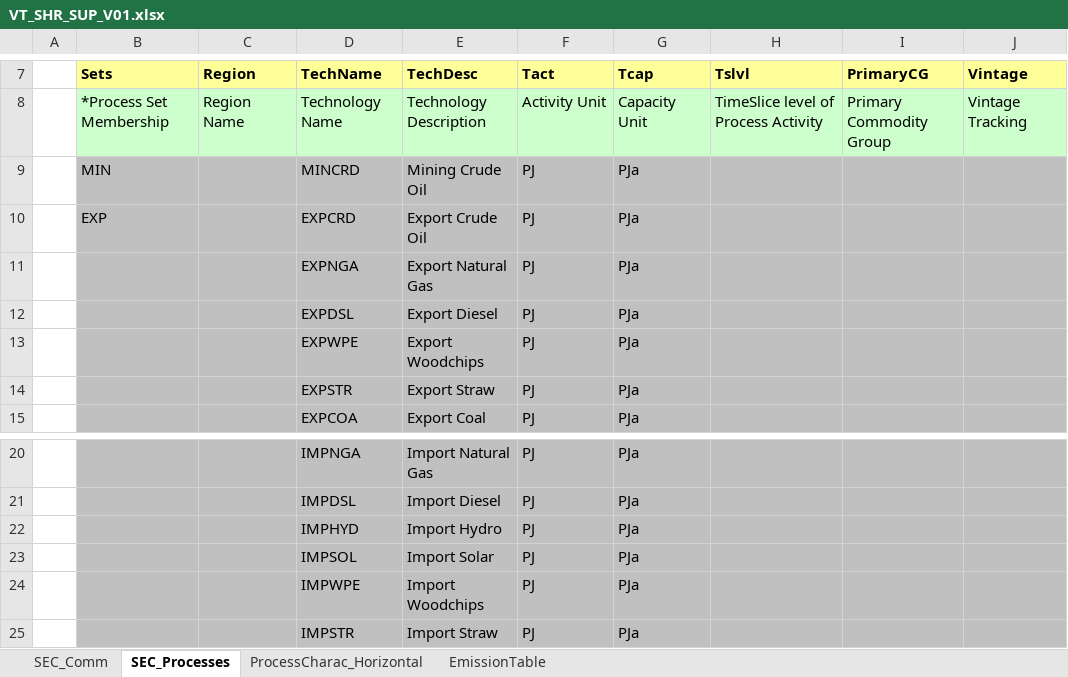
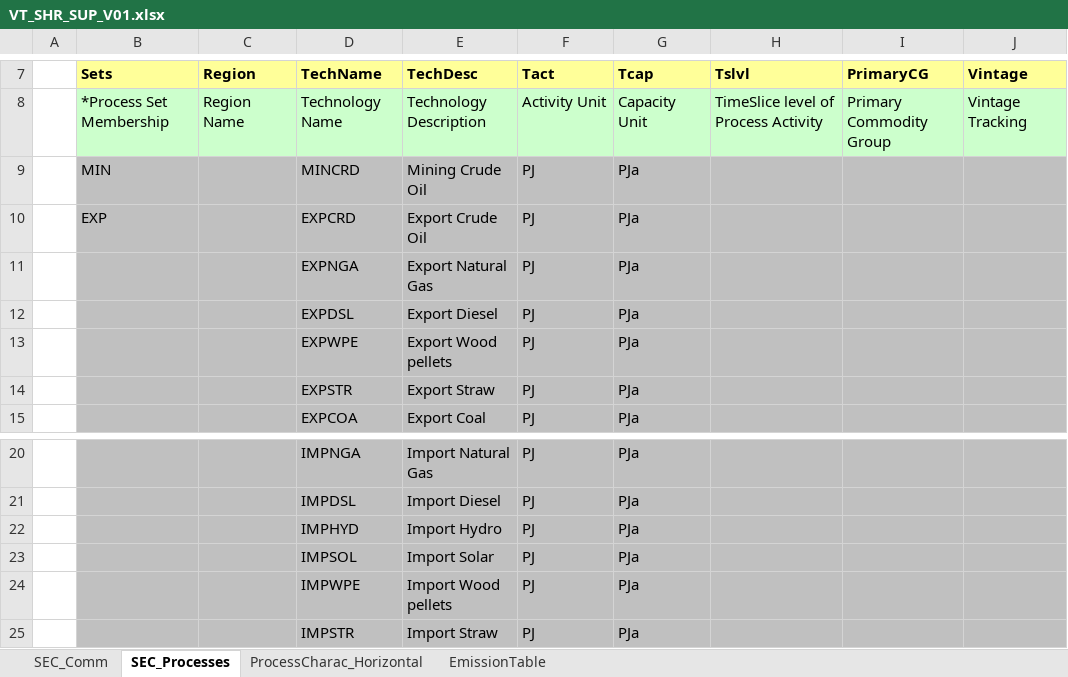
Before and after one commit to olejandro/times-shire, an Excel workbook: VT_SHR_SUP_V01.xlsx, sheet SEC_Processes, drawn as a sheet; only a part is shown, gaps mark what is left out; values as stored, in another font and other column widths than the file's, no borders; the diff names each change by its address in the sheet, - before the commit and + after, or states it on an @@ line.

Commit message:
Changed the text for WPE to wood pellets (from wood chips)

```diff
--- a/VT_SHR_SUP_V01.xlsx (sheet SEC_Processes)
+++ b/VT_SHR_SUP_V01.xlsx (sheet SEC_Processes)
-E13 (TechDesc): Export Woodchips
+E13 (TechDesc): Export Wood pellets
-E24 (TechDesc): Import Woodchips
+E24 (TechDesc): Import Wood pellets
```
Also changed, not shown: sheet ProcessCharac_Horizontal, sheet SEC_Comm.
